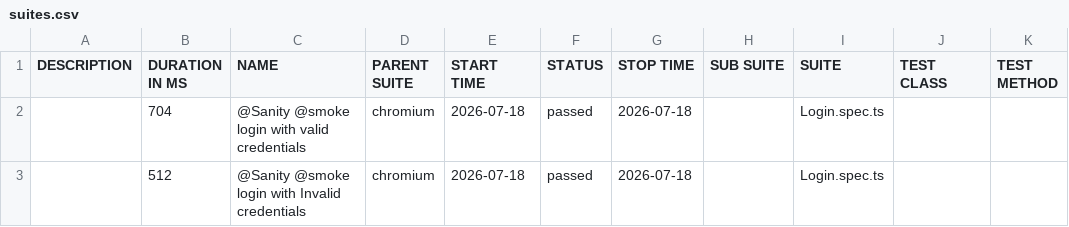
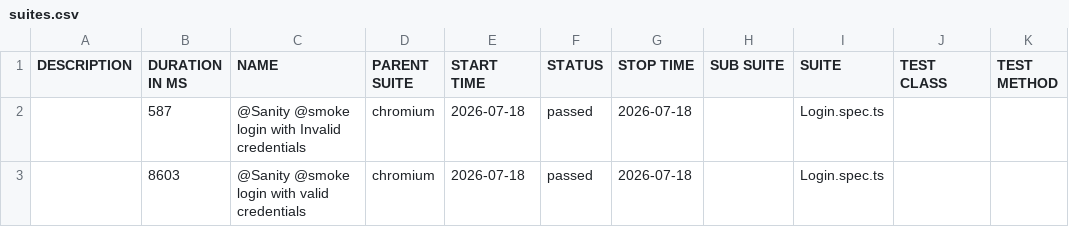
Before and after one commit to iamsameer0904-afk/saucedemo, a CSV file: allure-report/data/suites.csv, drawn as a sheet.

```diff
--- a/allure-report/data/suites.csv
+++ b/allure-report/data/suites.csv
@@ -1,3 +1,3 @@
 "DESCRIPTION","DURATION IN MS","NAME","PARENT SUITE","START TIME","STATUS","STOP TIME","SUB SUITE","SUITE","TEST CLASS","TEST METHOD"
-"","704","@Sanity @smoke login with valid credentials","chromium","2026-07-18","passed","2026-07-18","","Login.spec.ts","",""
-"","512","@Sanity @smoke login with Invalid credentials","chromium","2026-07-18","passed","2026-07-18","","Login.spec.ts","",""
+"","587","@Sanity @smoke login with Invalid credentials","chromium","2026-07-18","passed","2026-07-18","","Login.spec.ts","",""
+"","8603","@Sanity @smoke login with valid credentials","chromium","2026-07-18","passed","2026-07-18","","Login.spec.ts","",""
```
Also changed, not shown: 46 other files.
